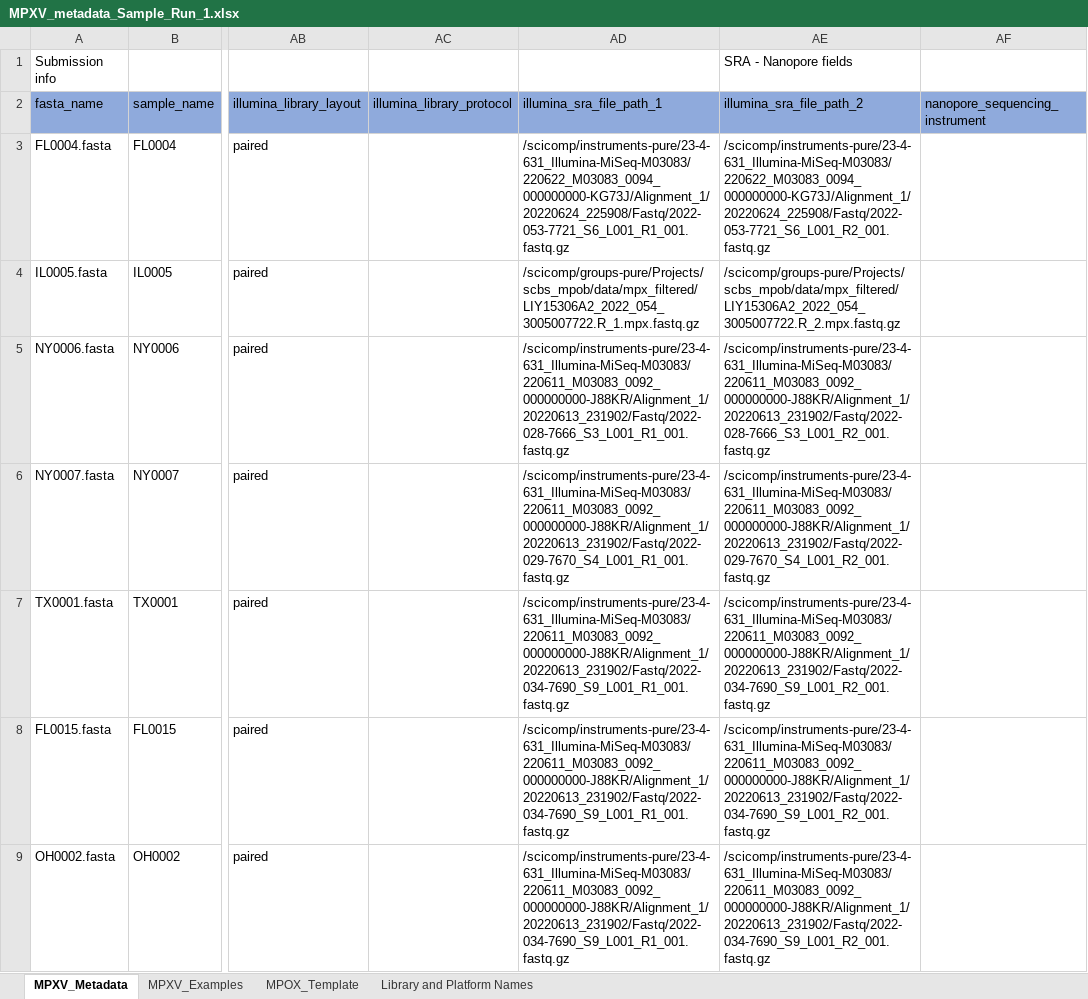
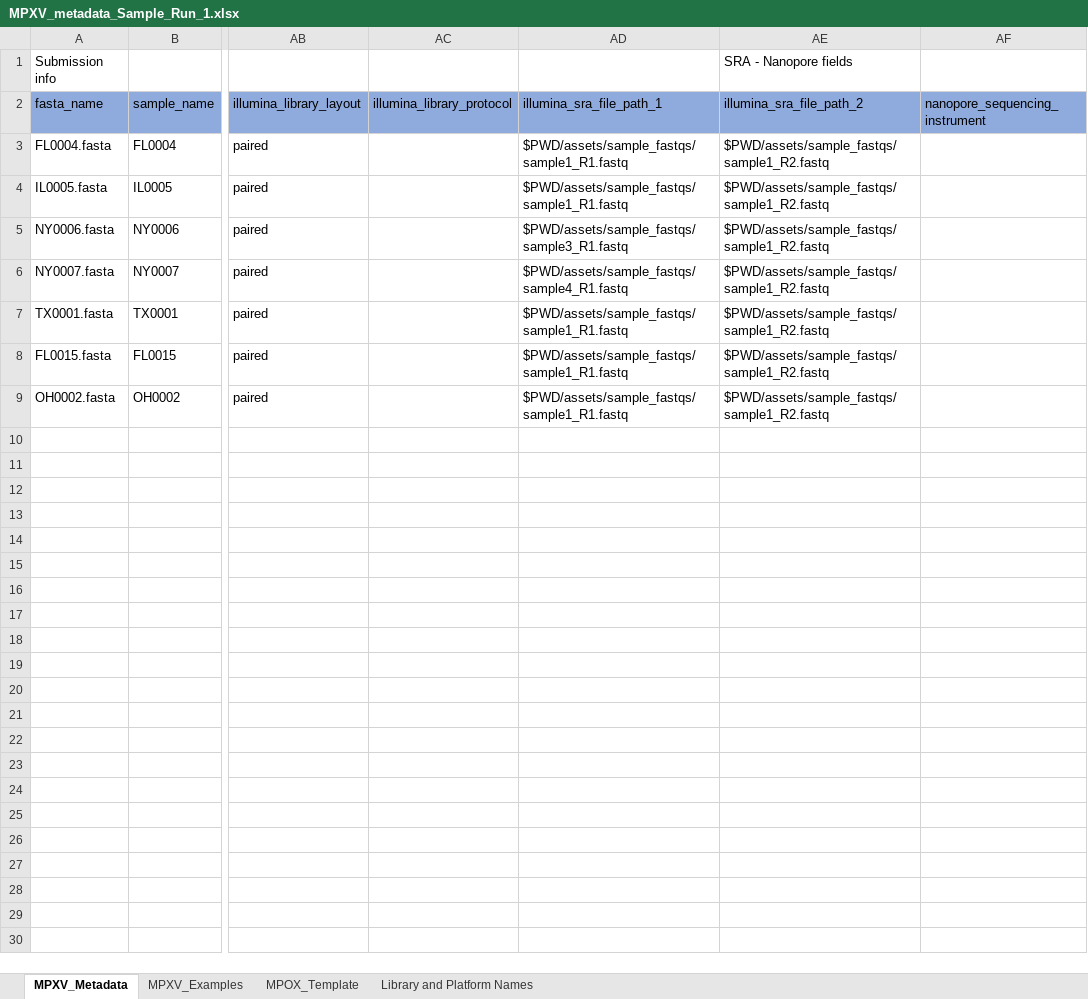
Before and after one commit to CDCgov/tostadas, an Excel workbook: assets/sample_metadata/MPXV_metadata_Sample_Run_1.xlsx, sheet MPXV_Metadata, drawn as a sheet; only a part is shown, gaps mark what is left out; values as stored, in another font and other column widths than the file's, no borders; the diff names each change by its address in the sheet, - before the commit and + after, or states it on an @@ line.

Commit message:
made fake fastq files and real fastq paths for test submission

```diff
--- a/assets/sample_metadata/MPXV_metadata_Sample_Run_1.xlsx (sheet MPXV_Metadata)
+++ b/assets/sample_metadata/MPXV_metadata_Sample_Run_1.xlsx (sheet MPXV_Metadata)
-AD3 (illumina_sra_file_path_1): /scicomp/instruments-pure/23-4-631_Illumina-MiSeq-M03083/220622_M03083_0094_000000000-KG73J/Alignment_1/20220624_225908/Fastq/2022-053-7721_S6_L001_R1_001.fastq.gz
+AD3 (illumina_sra_file_path_1): $PWD/assets/sample_fastqs/sample1_R1.fastq
-AE3 (illumina_sra_file_path_2): /scicomp/instruments-pure/23-4-631_Illumina-MiSeq-M03083/220622_M03083_0094_000000000-KG73J/Alignment_1/20220624_225908/Fastq/2022-053-7721_S6_L001_R2_001.fastq.gz
+AE3 (illumina_sra_file_path_2): $PWD/assets/sample_fastqs/sample1_R2.fastq
-AD4 (illumina_sra_file_path_1): /scicomp/groups-pure/Projects/scbs_mpob/data/mpx_filtered/LIY15306A2_2022_054_3005007722.R_1.mpx.fastq.gz
+AD4 (illumina_sra_file_path_1): $PWD/assets/sample_fastqs/sample1_R1.fastq
-AE4 (illumina_sra_file_path_2): /scicomp/groups-pure/Projects/scbs_mpob/data/mpx_filtered/LIY15306A2_2022_054_3005007722.R_2.mpx.fastq.gz
+AE4 (illumina_sra_file_path_2): $PWD/assets/sample_fastqs/sample1_R2.fastq
-AD5 (illumina_sra_file_path_1): /scicomp/instruments-pure/23-4-631_Illumina-MiSeq-M03083/220611_M03083_0092_000000000-J88KR/Alignment_1/20220613_231902/Fastq/2022-028-7666_S3_L001_R1_001.fastq.gz
+AD5 (illumina_sra_file_path_1): $PWD/assets/sample_fastqs/sample3_R1.fastq
-AE5 (illumina_sra_file_path_2): /scicomp/instruments-pure/23-4-631_Illumina-MiSeq-M03083/220611_M03083_0092_000000000-J88KR/Alignment_1/20220613_231902/Fastq/2022-028-7666_S3_L001_R2_001.fastq.gz
+AE5 (illumina_sra_file_path_2): $PWD/assets/sample_fastqs/sample1_R2.fastq
-AD6 (illumina_sra_file_path_1): /scicomp/instruments-pure/23-4-631_Illumina-MiSeq-M03083/220611_M03083_0092_000000000-J88KR/Alignment_1/20220613_231902/Fastq/2022-029-7670_S4_L001_R1_001.fastq.gz
+AD6 (illumina_sra_file_path_1): $PWD/assets/sample_fastqs/sample4_R1.fastq
-AE6 (illumina_sra_file_path_2): /scicomp/instruments-pure/23-4-631_Illumina-MiSeq-M03083/220611_M03083_0092_000000000-J88KR/Alignment_1/20220613_231902/Fastq/2022-029-7670_S4_L001_R2_001.fastq.gz
+AE6 (illumina_sra_file_path_2): $PWD/assets/sample_fastqs/sample1_R2.fastq
-AD7:AD9 (illumina_sra_file_path_1): /scicomp/instruments-pure/23-4-631_Illumina-MiSeq-M03083/220611_M03083_0092_000000000-J88KR/Alignment_1/20220613_231902/Fastq/2022-034-7690_S9_L001_R1_001.fastq.gz
+AD7:AD9 (illumina_sra_file_path_1): $PWD/assets/sample_fastqs/sample1_R1.fastq
-AE7:AE9 (illumina_sra_file_path_2): /scicomp/instruments-pure/23-4-631_Illumina-MiSeq-M03083/220611_M03083_0092_000000000-J88KR/Alignment_1/20220613_231902/Fastq/2022-034-7690_S9_L001_R2_001.fastq.gz
+AE7:AE9 (illumina_sra_file_path_2): $PWD/assets/sample_fastqs/sample1_R2.fastq
```
Also changed, not shown: 3 other files.
